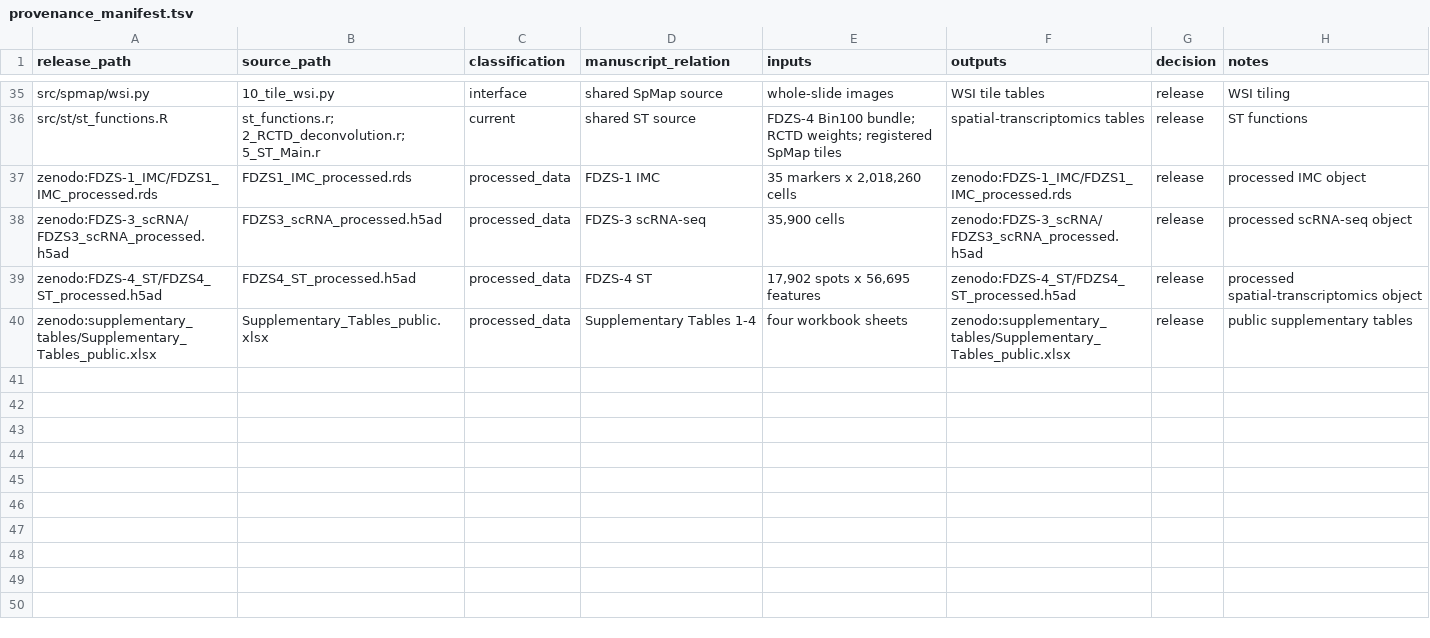
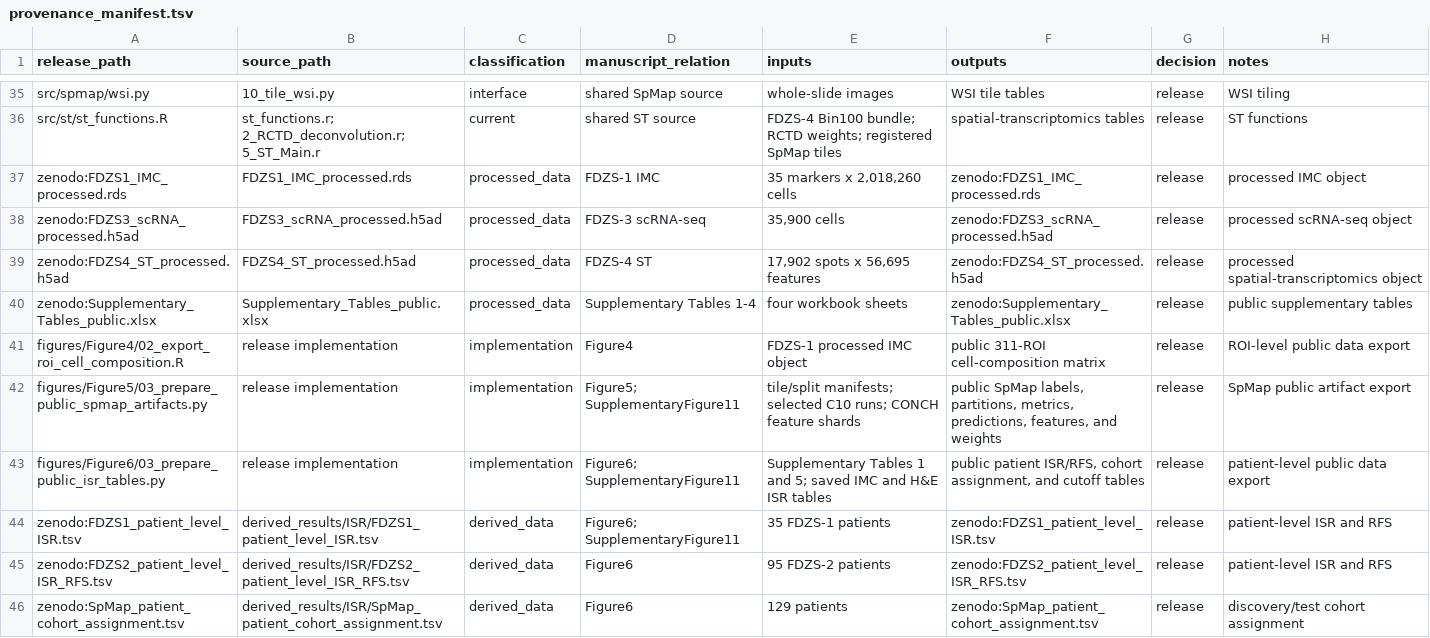
Before and after one commit to LenisLin/CRLM, a TSV file: docs/provenance_manifest.tsv, drawn as a sheet; only a part is shown, gaps mark what is left out; the diff covers the shown part only.

Commit message:
feat: publish derived analysis artifacts

```diff
--- a/docs/provenance_manifest.tsv
+++ b/docs/provenance_manifest.tsv
@@ -36,5 +36,11 @@ src/spmap/wsi.py	10_tile_wsi.py	interface	shared SpMap source	whole-slide images
 src/st/st_functions.R	st_functions.r; 2_RCTD_deconvolution.r; 5_ST_Main.r	current	shared ST source	FDZS-4 Bin100 bundle; RCTD weights; registered SpMap tiles	spatial-transcriptomics tables	release	ST functions
-zenodo:FDZS-1_IMC/FDZS1_IMC_processed.rds	FDZS1_IMC_processed.rds	processed_data	FDZS-1 IMC	35 markers x 2,018,260 cells	zenodo:FDZS-1_IMC/FDZS1_IMC_processed.rds	release	processed IMC object
-zenodo:FDZS-3_scRNA/FDZS3_scRNA_processed.h5ad	FDZS3_scRNA_processed.h5ad	processed_data	FDZS-3 scRNA-seq	35,900 cells	zenodo:FDZS-3_scRNA/FDZS3_scRNA_processed.h5ad	release	processed scRNA-seq object
-zenodo:FDZS-4_ST/FDZS4_ST_processed.h5ad	FDZS4_ST_processed.h5ad	processed_data	FDZS-4 ST	17,902 spots x 56,695 features	zenodo:FDZS-4_ST/FDZS4_ST_processed.h5ad	release	processed spatial-transcriptomics object
-zenodo:supplementary_tables/Supplementary_Tables_public.xlsx	Supplementary_Tables_public.xlsx	processed_data	Supplementary Tables 1-4	four workbook sheets	zenodo:supplementary_tables/Supplementary_Tables_public.xlsx	release	public supplementary tables
+zenodo:FDZS1_IMC_processed.rds	FDZS1_IMC_processed.rds	processed_data	FDZS-1 IMC	35 markers x 2,018,260 cells	zenodo:FDZS1_IMC_processed.rds	release	processed IMC object
+zenodo:FDZS3_scRNA_processed.h5ad	FDZS3_scRNA_processed.h5ad	processed_data	FDZS-3 scRNA-seq	35,900 cells	zenodo:FDZS3_scRNA_processed.h5ad	release	processed scRNA-seq object
+zenodo:FDZS4_ST_processed.h5ad	FDZS4_ST_processed.h5ad	processed_data	FDZS-4 ST	17,902 spots x 56,695 features	zenodo:FDZS4_ST_processed.h5ad	release	processed spatial-transcriptomics object
+zenodo:Supplementary_Tables_public.xlsx	Supplementary_Tables_public.xlsx	processed_data	Supplementary Tables 1-4	four workbook sheets	zenodo:Supplementary_Tables_public.xlsx	release	public supplementary tables
+figures/Figure4/02_export_roi_cell_composition.R	release implementation	implementation	Figure4	FDZS-1 processed IMC object	public 311-ROI cell-composition matrix	release	ROI-level public data export
+figures/Figure5/03_prepare_public_spmap_artifacts.py	release implementation	implementation	Figure5; SupplementaryFigure11	tile/split manifests; selected C10 runs; CONCH feature shards	public SpMap labels, partitions, metrics, predictions, features, and weights	release	SpMap public artifact export
+figures/Figure6/03_prepare_public_isr_tables.py	release implementation	implementation	Figure6; SupplementaryFigure11	Supplementary Tables 1 and 5; saved IMC and H&E ISR tables	public patient ISR/RFS, cohort assignment, and cutoff tables	release	patient-level public data export
+zenodo:FDZS1_patient_level_ISR.tsv	derived_results/ISR/FDZS1_patient_level_ISR.tsv	derived_data	Figure6; SupplementaryFigure11	35 FDZS-1 patients	zenodo:FDZS1_patient_level_ISR.tsv	release	patient-level ISR and RFS
+zenodo:FDZS2_patient_level_ISR_RFS.tsv	derived_results/ISR/FDZS2_patient_level_ISR_RFS.tsv	derived_data	Figure6	95 FDZS-2 patients	zenodo:FDZS2_patient_level_ISR_RFS.tsv	release	patient-level ISR and RFS
+zenodo:SpMap_patient_cohort_assignment.tsv	derived_results/ISR/SpMap_patient_cohort_assignment.tsv	derived_data	Figure6	129 patients	zenodo:SpMap_patient_cohort_assignment.tsv	release	discovery/test cohort assignment
```
Also changed, not shown: 9 added rows elsewhere in this file, docs/figure_table_manifest.tsv, 12 other files.
